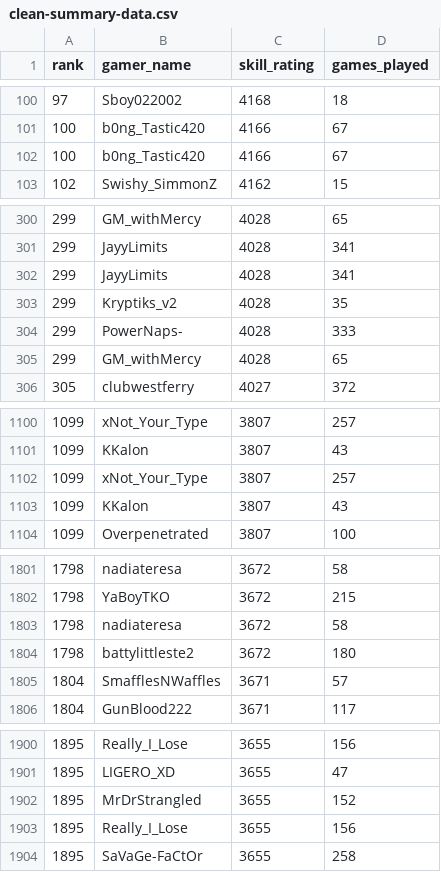
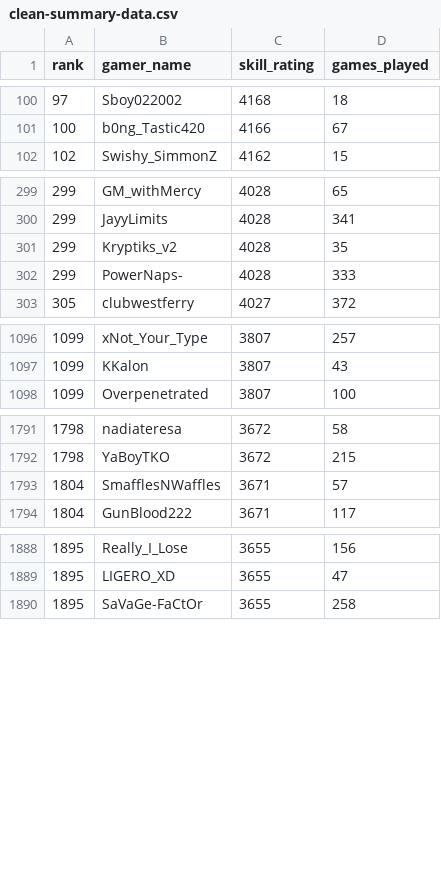
Before and after one commit to bdeignan/overwatch-analysis, a CSV file: data/clean-summary-data.csv, drawn as a sheet; only a part is shown, gaps mark what is left out; the diff covers the shown part only.

Commit message:
joined and made final data frame

```diff
--- a/data/clean-summary-data.csv
+++ b/data/clean-summary-data.csv
@@ -101,3 +101,2 @@ rank,gamer_name,skill_rating,games_played
 100,b0ng_Tastic420,4166,67
-100,b0ng_Tastic420,4166,67
 102,Swishy_SimmonZ,4162,15
@@ -301,6 +300,4 @@ rank,gamer_name,skill_rating,games_played
 299,JayyLimits,4028,341
-299,JayyLimits,4028,341
 299,Kryptiks_v2,4028,35
 299,PowerNaps-,4028,333
-299,GM_withMercy,4028,65
 305,clubwestferry,4027,372
@@ -1101,4 +1097,2 @@ rank,gamer_name,skill_rating,games_played
 1099,KKalon,3807,43
-1099,xNot_Your_Type,3807,257
-1099,KKalon,3807,43
 1099,Overpenetrated,3807,100
@@ -1802,4 +1792,2 @@ rank,gamer_name,skill_rating,games_played
 1798,YaBoyTKO,3672,215
-1798,nadiateresa,3672,58
-1798,battylittleste2,3672,180
 1804,SmafflesNWaffles,3671,57
@@ -1901,4 +1889,2 @@ rank,gamer_name,skill_rating,games_played
 1895,LIGERO_XD,3655,47
-1895,MrDrStrangled,3655,152
-1895,Really_I_Lose,3655,156
 1895,SaVaGe-FaCtOr,3655,258
```
Also changed, not shown: 5 removed rows elsewhere in this file, 2 other files.
